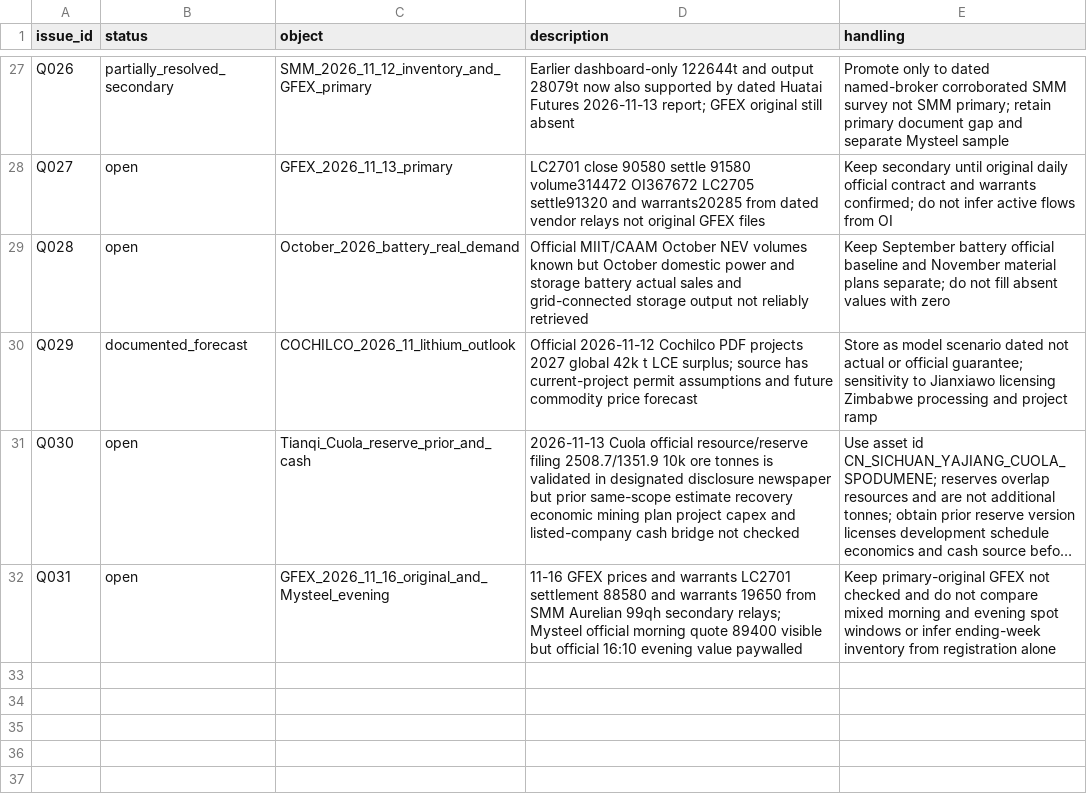
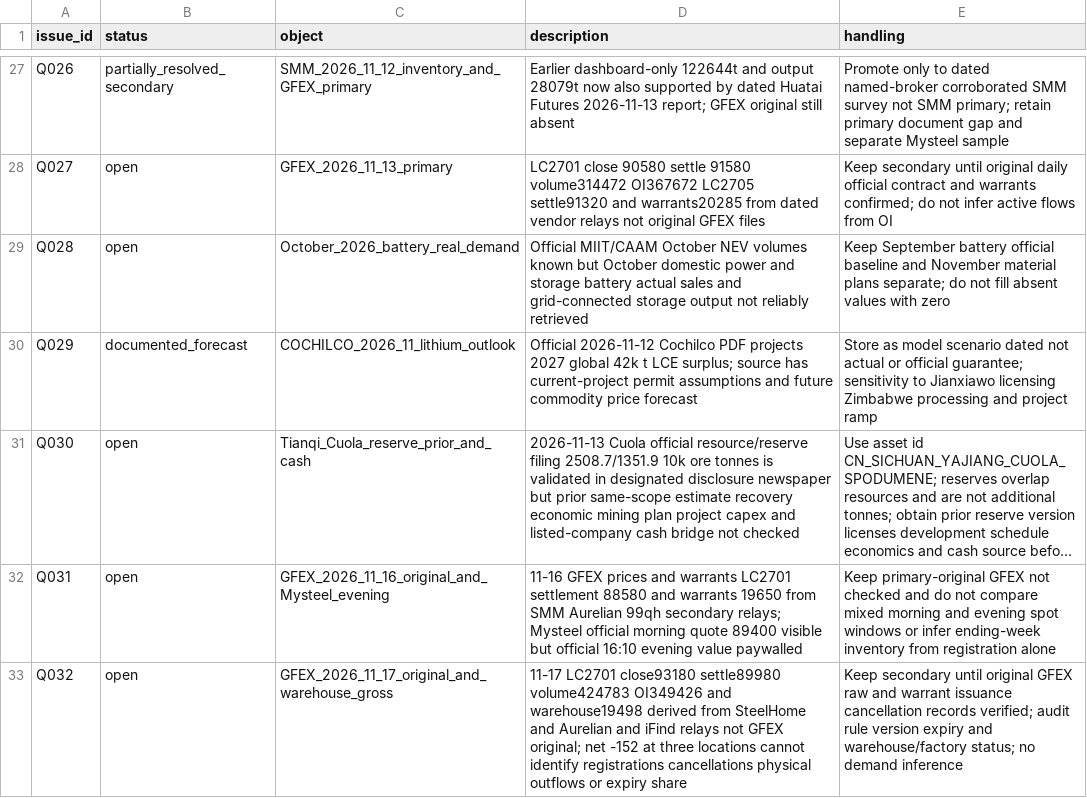
Before and after one commit to netplus/lk, a CSV file: data/quality/issues.csv, drawn as a sheet; only a part is shown, gaps mark what is left out; long unchanged cells end in …; the diff names each change by its address in the sheet, - before the commit and + after, or states it on an @@ line.

Commit message:
research: 2026-11-18 lithium daily with 11/17 exchange data and warrant boundary checks

```diff
--- a/data/quality/issues.csv
+++ b/data/quality/issues.csv
+row 33: Q032 | open | GFEX_2026_11_17_original_and_warehouse_gross | 11-17 LC2701 close93180 settle89980 volume424783 OI349426 and warehouse19498 derived from SteelHome and Aurelian and iFind relays not GFEX original; net -152 at three locations cannot identify registrations cancellations physical outflows or expiry share | Keep secondary until original GFEX raw and warrant issuance cancellation records verified; audit rule version expiry and warehouse/factory status; no demand inference
```
Also changed, not shown: 4 other files.
